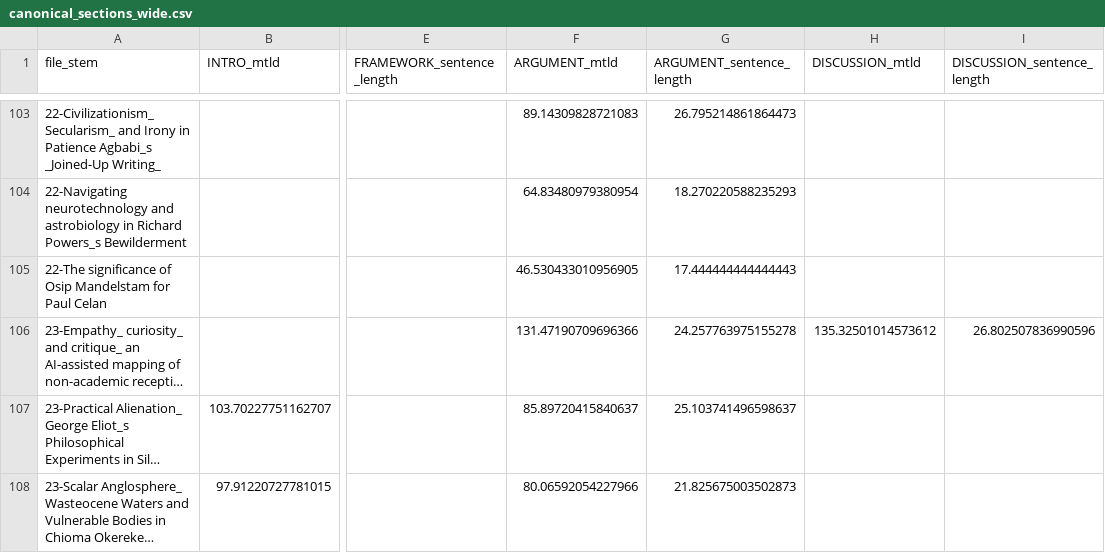
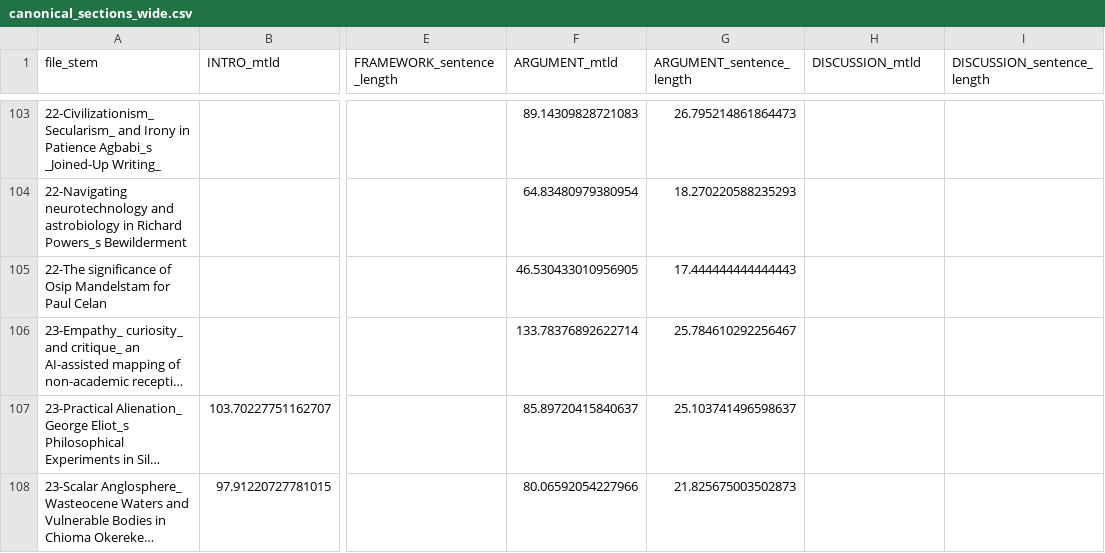
Before and after one commit to bayttar/stylo_local, a CSV file: stylo_out/canonical_sections_wide.csv, drawn as a sheet; only a part is shown, gaps mark what is left out; long unchanged cells end in …; the diff covers the shown part only; the diff names each change by its address in the sheet, - before the commit and + after, or states it on an @@ line.

```diff
--- a/stylo_out/canonical_sections_wide.csv
+++ b/stylo_out/canonical_sections_wide.csv
-F106 (ARGUMENT_mtld): 131.47190709696366
+F106 (ARGUMENT_mtld): 133.78376892622714
-G106 (ARGUMENT_sentence_length): 24.257763975155278
+G106 (ARGUMENT_sentence_length): 25.784610292256467
-H106 (DISCUSSION_mtld): 135.32501014573612
+H106 (DISCUSSION_mtld): (empty)
-I106 (DISCUSSION_sentence_length): 26.802507836990596
+I106 (DISCUSSION_sentence_length): (empty)
```
Also changed, not shown: 34 edited cells elsewhere in this file, stylo_out/grobid_sections/journal_section_template_canonical.csv, stylo_out/grobid_sections/journal_template_strength.csv, 22 other files.
